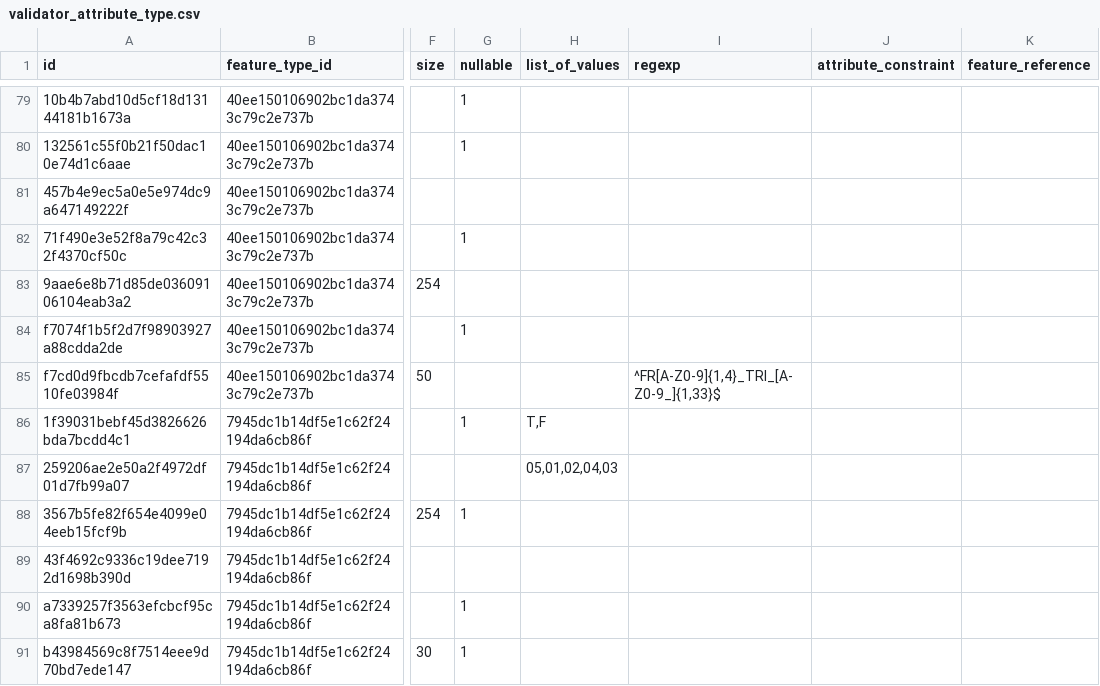
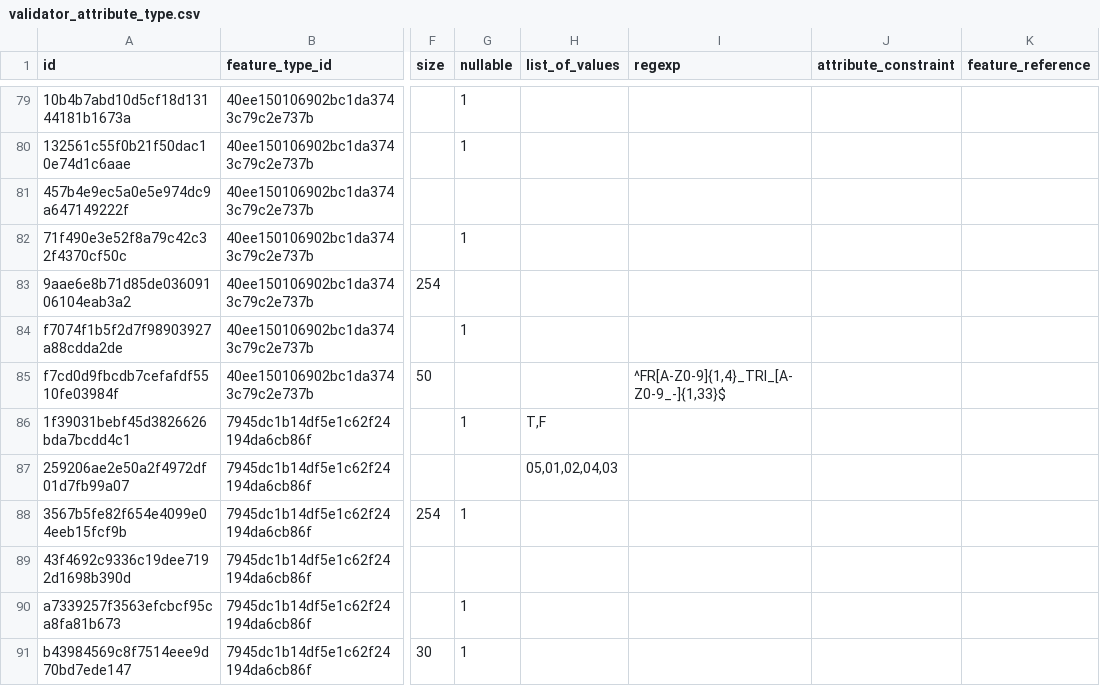
Before and after one commit to IGNF/validator-config-dgpr, a CSV file: config-backup/validator_attribute_type.csv, drawn as a sheet; only a part is shown, gaps mark what is left out; the diff names each change by its address in the sheet, - before the commit and + after, or states it on an @@ line.

Commit message:
config 1.1.0 modification TRI_S.ID_TRI

```diff
--- a/config-backup/validator_attribute_type.csv
+++ b/config-backup/validator_attribute_type.csv
-I85 (regexp): ^FR[A-Z0-9]{1,4}_TRI_[A-Z0-9_]{1,33}$
+I85 (regexp): ^FR[A-Z0-9]{1,4}_TRI_[A-Z0-9_-]{1,33}$
```
Also changed, not shown: 1 other file.
